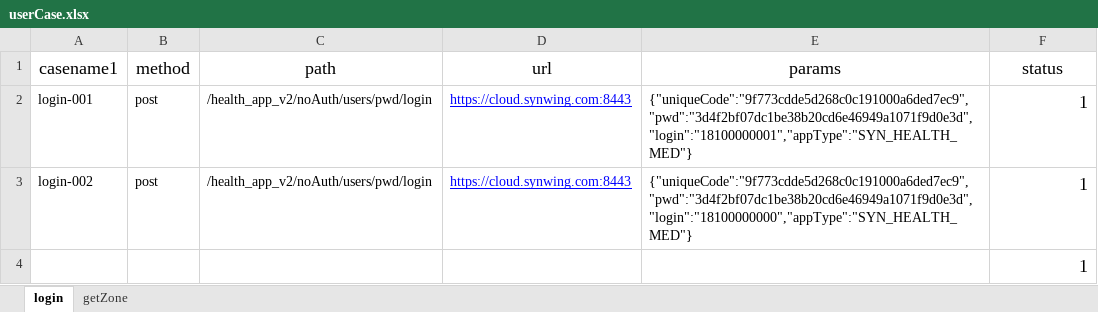
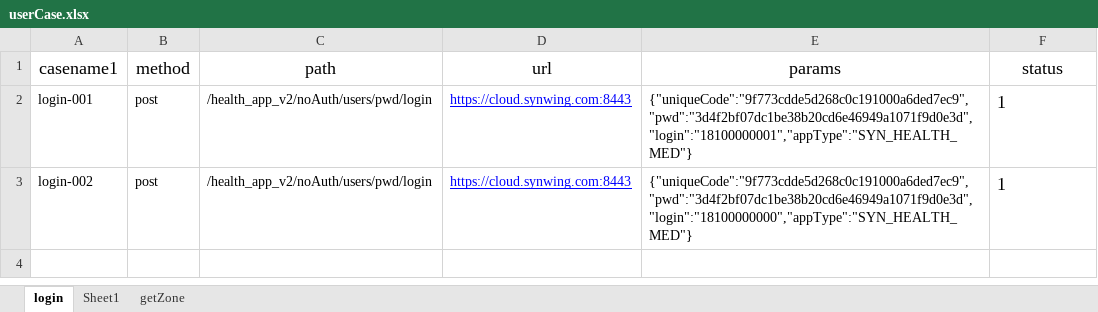
Before and after one commit to buyaoliandemogutou/interfaceTest, an Excel workbook: testFile/case/userCase.xlsx, sheet login, drawn as a sheet; values as stored, in another font and other column widths than the file's, no borders; the diff names each change by its address in the sheet, - before the commit and + after, or states it on an @@ line.

```diff
--- a/testFile/case/userCase.xlsx (sheet login)
+++ b/testFile/case/userCase.xlsx (sheet login)
+sheet tab: Sheet1
-F2:F3 alignment: right
+F2:F3 alignment: left
-row 4:  |  |  |  |  | 1
```
Also changed, not shown: 5 other files.
